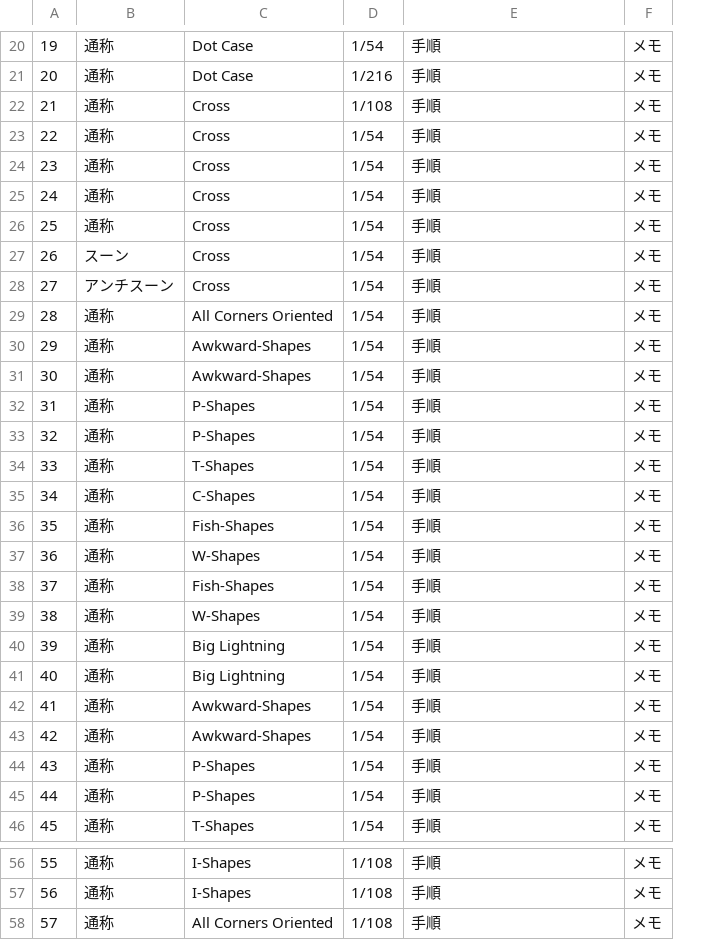
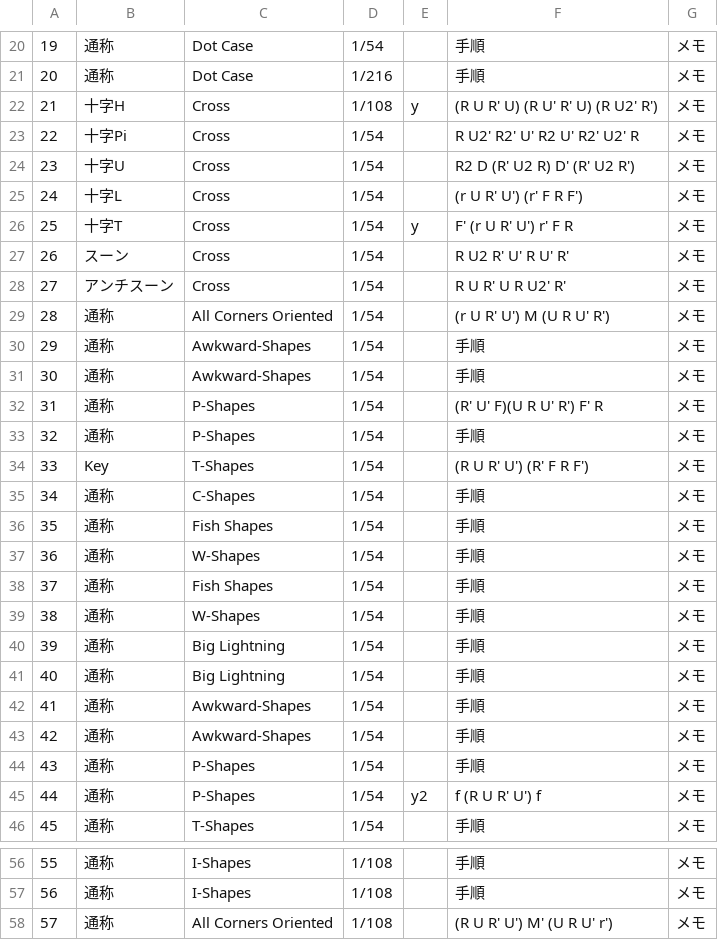
Before and after one commit to yukikkawa/rubiks-cube-training, a CSV file: cfop/oll_def.csv, drawn as a sheet; only a part is shown, gaps mark what is left out; addresses are those after the commit; the diff covers the shown part only; the diff names each change by its address in the sheet, - before the commit and + after, or states it on an @@ line.

```diff
--- a/cfop/oll_def.csv
+++ b/cfop/oll_def.csv
+column E, rows 22-45: y |  |  |  | y |  |  |  |  |  |  |  |  |  |  |  |  |  |  |  |  |  |  | y2
-B22: 通称
+B22: 十字H
-F22: 手順
+F22: (R U R' U) (R U' R' U) (R U2' R')
-B23: 通称
+B23: 十字Pi
-F23: 手順
+F23: R U2' R2' U' R2 U' R2' U2' R
-B24: 通称
+B24: 十字U
-F24: 手順
+F24: R2 D (R' U2 R) D' (R' U2 R')
-B25: 通称
+B25: 十字L
-F25: 手順
+F25: (r U R' U') (r' F R F')
-B26: 通称
+B26: 十字T
-F26: 手順
+F26: F' (r U R' U') r' F R
-F27: 手順
+F27: R U2 R' U' R U' R'
-F28: 手順
+F28: R U R' U R U2' R'
-F29: 手順
+F29: (r U R' U') M (U R U' R')
-F32: 手順
+F32: (R' U' F)(U R U' R') F' R
-B34: 通称
+B34: Key
-F34: 手順
+F34: (R U R' U') (R' F R F')
-C36: Fish-Shapes
+C36: Fish Shapes
-C38: Fish-Shapes
+C38: Fish Shapes
-F45: 手順
+F45: f (R U R' U') f
-F58: 手順
+F58: (R U R' U') M' (U R U' r')
```
Also changed, not shown: 2 edited cells elsewhere in this file, 1 other file.
